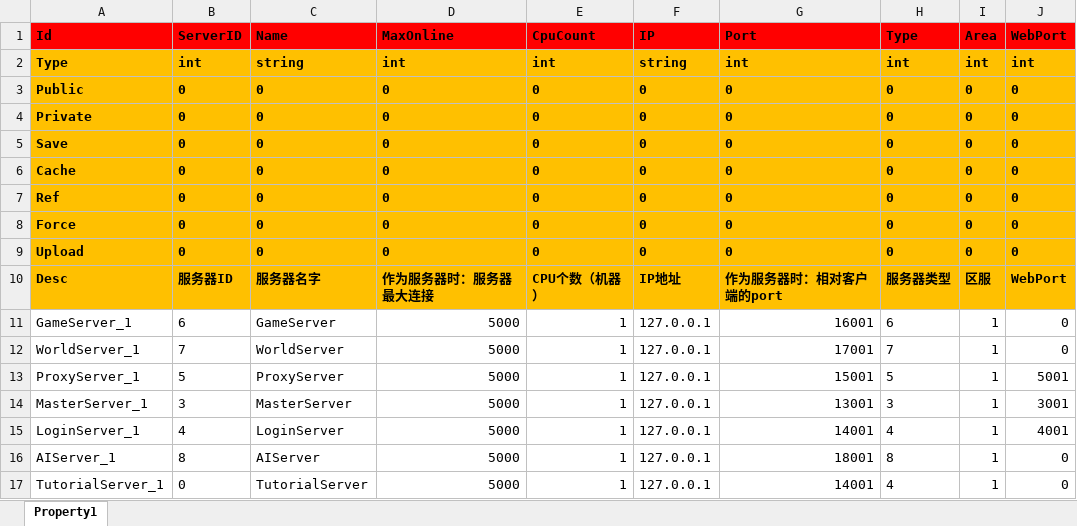
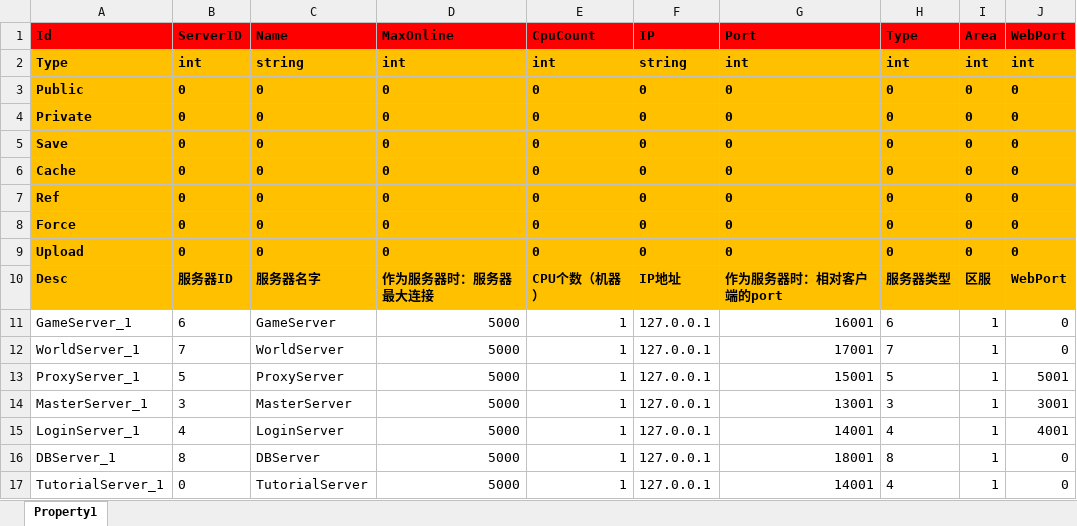
Before and after one commit to hu-81/NoahGameFramee, an Excel workbook: _Out/NFDataCfg/Excel/Server.xlsx, sheet Property1, drawn as a sheet; values as stored, in another font and other column widths than the file's, no borders; the diff names each change by its address in the sheet, - before the commit and + after, or states it on an @@ line.

Commit message:
restructure for DBServer fixed bugs for Lua's interfaces

```diff
--- a/_Out/NFDataCfg/Excel/Server.xlsx (sheet Property1)
+++ b/_Out/NFDataCfg/Excel/Server.xlsx (sheet Property1)
-A16 (Id): AIServer_1
+A16 (Id): DBServer_1
-C16 (Name): AIServer
+C16 (Name): DBServer
```
Also changed, not shown: 18 other files.
